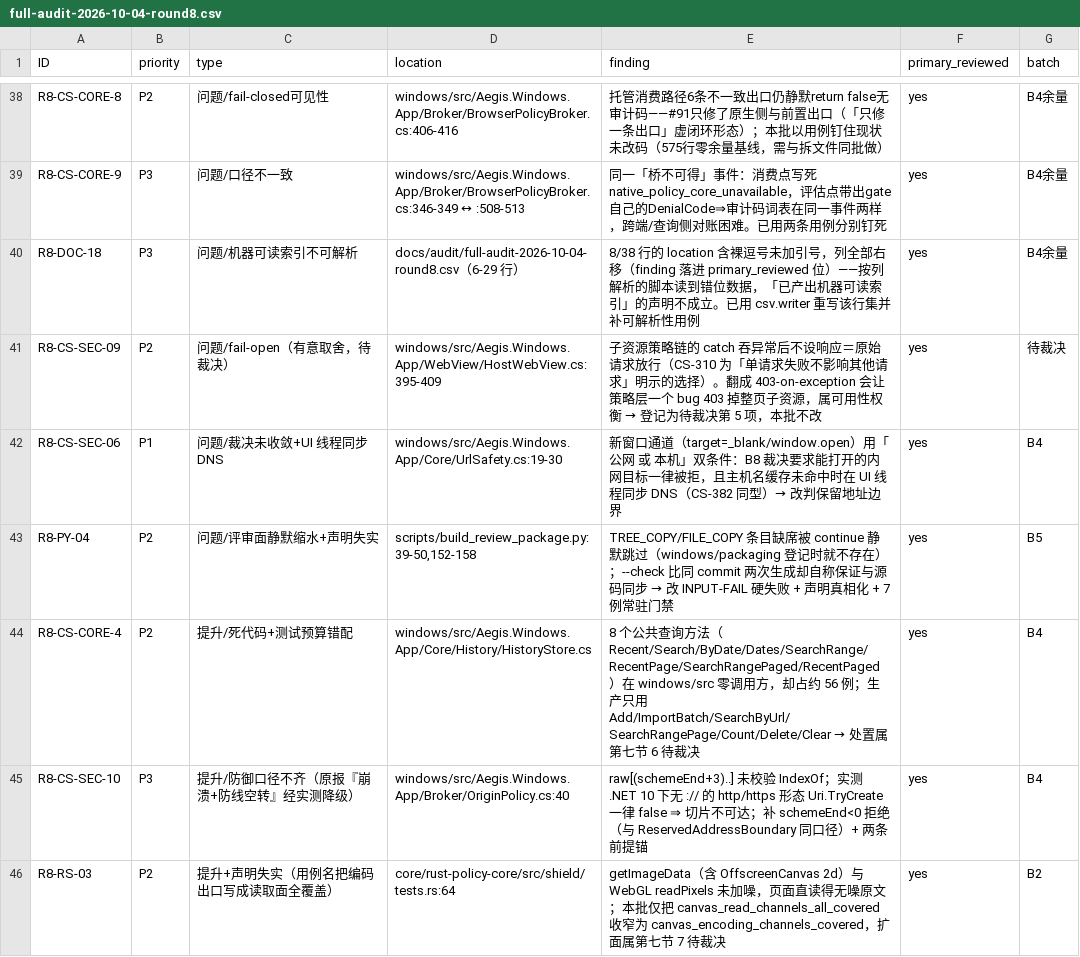
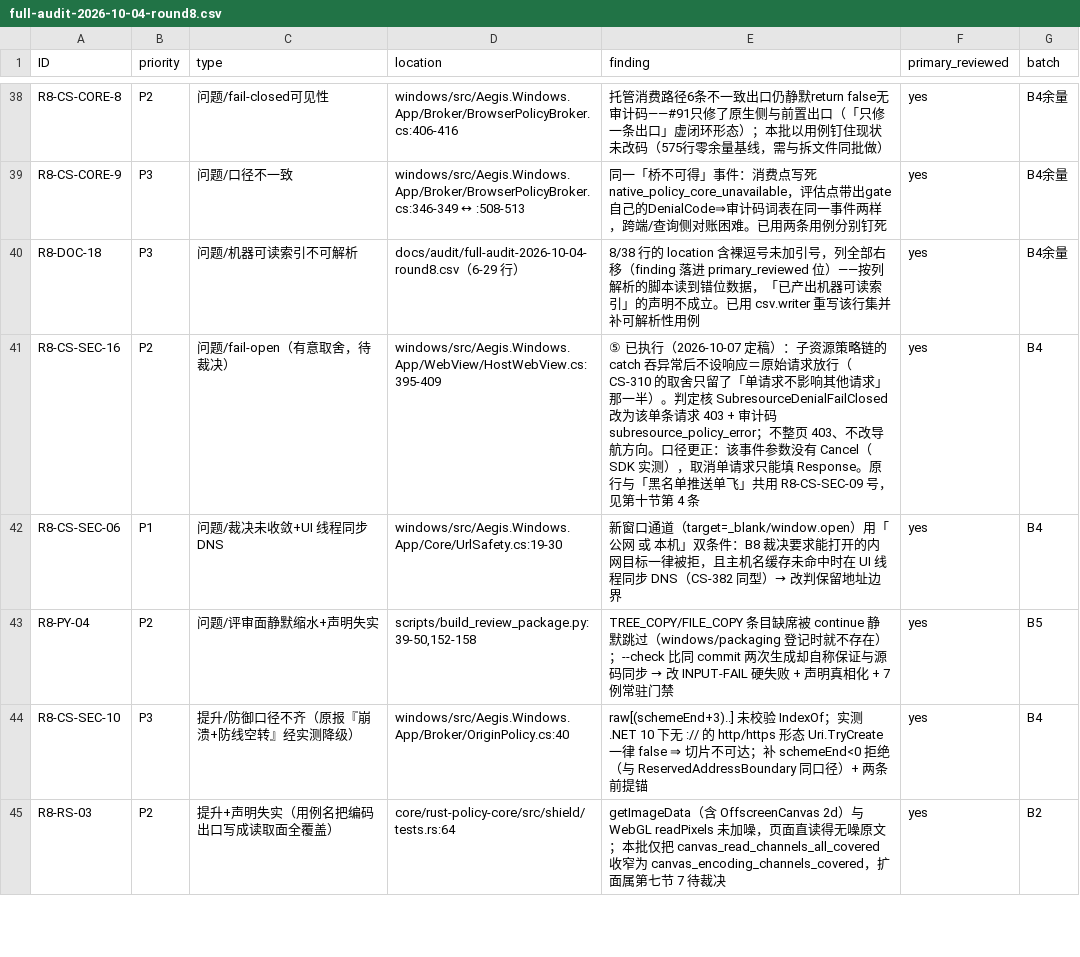
Before and after one commit to bear20252026/aegis-dual-platform, a CSV file: docs/audit/full-audit-2026-10-04-round8.csv, drawn as a sheet; only a part is shown, gaps mark what is left out.

Commit message:
docs(audit): ⑤ 登记 + 台账重号更正与可失败门禁
- §四 补 R8-CS-SEC-16（子资源链异常失败闭合），含两条执行时口径更正：该事件参数
  没有 e.Cancel（取消单请求只能填 Response）；本条原与「黑名单推送单飞」共用
  R8-CS-SEC-09 号。
- §十 第 4 条：CSV 两处重号（R8-CS-SEC-09 双用、R8-CS-CORE-4 落地时另起一行而未
  回写原行）。重号让下一轮按 ID 去重时把第二条当已登记跳过，规模随之虚高。
- 新门禁 tests/python/gate_hollowness_test.py::test_ledger_csv_ids_are_unique：
  注入重号实测报红 {'R8-CS-SEC-01': 2}，与既有矩形性/关键列非空并成三条。
- pytest 454→455 全绿；check_markdown_links / check_file_sizes 绿。

```diff
--- a/docs/audit/full-audit-2026-10-04-round8.csv
+++ b/docs/audit/full-audit-2026-10-04-round8.csv
@@ -40,6 +40,5 @@ R8-CS-CORE-9,P3,问题/口径不一致,windows/src/Aegis.Windows.App/Broker/Brow
 R8-DOC-18,P3,问题/机器可读索引不可解析,docs/audit/full-audit-2026-10-04-round8.csv（6-29 行）,8/38 行的 location 含裸逗号未加引号，列全部右移（finding 落进 primary_reviewed 位）——按列解析的脚本读到错位数据，「已产出机器可读索引」的声明不成立。已用 csv.writer 重写该行集并补可解析性用例,yes,B4余量
-R8-CS-SEC-09,P2,问题/fail-open（有意取舍，待裁决）,windows/src/Aegis.Windows.App/WebView/HostWebView.cs:395-409,子资源策略链的 catch 吞异常后不设响应＝原始请求放行（CS-310 为「单请求失败不影响其他请求」明示的选择）。翻成 403-on-exception 会让策略层一个 bug 403 掉整页子资源，属可用性权衡 → 登记为待裁决第 5 项，本批不改,yes,待裁决
+R8-CS-SEC-16,P2,问题/fail-open（有意取舍，待裁决）,windows/src/Aegis.Windows.App/WebView/HostWebView.cs:395-409,⑤ 已执行（2026-10-07 定稿）：子资源策略链的 catch 吞异常后不设响应＝原始请求放行（CS-310 的取舍只留了「单请求不影响其他请求」那一半）。判定核 SubresourceDenialFailClosed 改为该单条请求 403 + 审计码 subresource_policy_error；不整页 403、不改导航方向。口径更正：该事件参数没有 Cancel（SDK 实测），取消单请求只能填 Response。原行与「黑名单推送单飞」共用 R8-CS-SEC-09 号，见第十节第 4 条,yes,B4
 R8-CS-SEC-06,P1,问题/裁决未收敛+UI 线程同步 DNS,windows/src/Aegis.Windows.App/Core/UrlSafety.cs:19-30,新窗口通道（target=_blank/window.open）用「公网 或 本机」双条件：B8 裁决要求能打开的内网目标一律被拒，且主机名缓存未命中时在 UI 线程同步 DNS（CS-382 同型）→ 改判保留地址边界,yes,B4
 R8-PY-04,P2,问题/评审面静默缩水+声明失实,"scripts/build_review_package.py:39-50,152-158",TREE_COPY/FILE_COPY 条目缺席被 continue 静默跳过（windows/packaging 登记时就不存在）；--check 比同 commit 两次生成却自称保证与源码同步 → 改 INPUT-FAIL 硬失败 + 声明真相化 + 7 例常驻门禁,yes,B5
-R8-CS-CORE-4,P2,提升/死代码+测试预算错配,windows/src/Aegis.Windows.App/Core/History/HistoryStore.cs,8 个公共查询方法（Recent/Search/ByDate/Dates/SearchRange/RecentPage/SearchRangePaged/RecentPaged）在 windows/src 零调用方，却占约 56 例；生产只用 Add/ImportBatch/SearchByUrl/SearchRangePage/Count/Delete/Clear → 处置属第七节 6 待裁决,yes,B4
 R8-CS-SEC-10,P3,提升/防御口径不齐（原报『崩溃+防线空转』经实测降级）,windows/src/Aegis.Windows.App/Broker/OriginPolicy.cs:40,raw[(schemeEnd+3)..] 未校验 IndexOf；实测 .NET 10 下无 :// 的 http/https 形态 Uri.TryCreate 一律 false ⇒ 切片不可达；补 schemeEnd<0 拒绝（与 ReservedAddressBoundary 同口径）+ 两条前提锚,yes,B4
```
Also changed, not shown: 2 other files.
